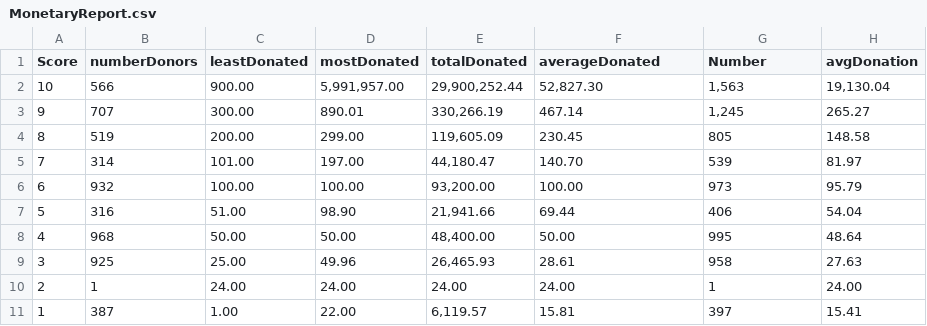
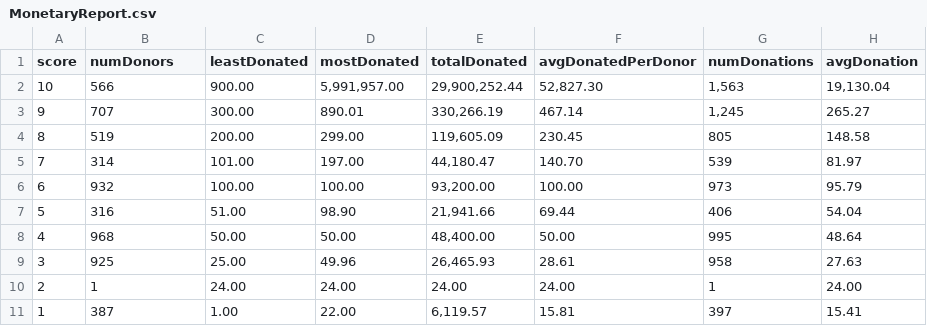
Before and after one commit to RonaldBarnes/D3-graphs, a CSV file: rfm-mz/MonetaryReport.csv, drawn as a sheet.

```diff
--- a/rfm-mz/MonetaryReport.csv
+++ b/rfm-mz/MonetaryReport.csv
@@ -1,2 +1,2 @@
-Score,"numberDonors","leastDonated","mostDonated","totalDonated","averageDonated","Number","avgDonation"
+score,"numDonors","leastDonated","mostDonated","totalDonated","avgDonatedPerDonor","numDonations","avgDonation"
 10,566,900.00,"5,991,957.00","29,900,252.44","52,827.30","1,563","19,130.04"
```
Also changed, not shown: rfm-mz/FrequencyReport.csv, rfm-mz/RecencyReport.csv, 3 other files.
